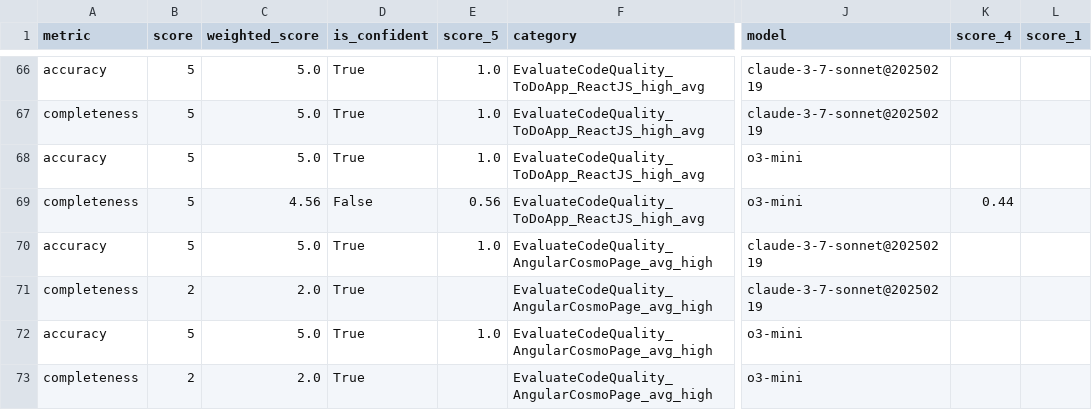
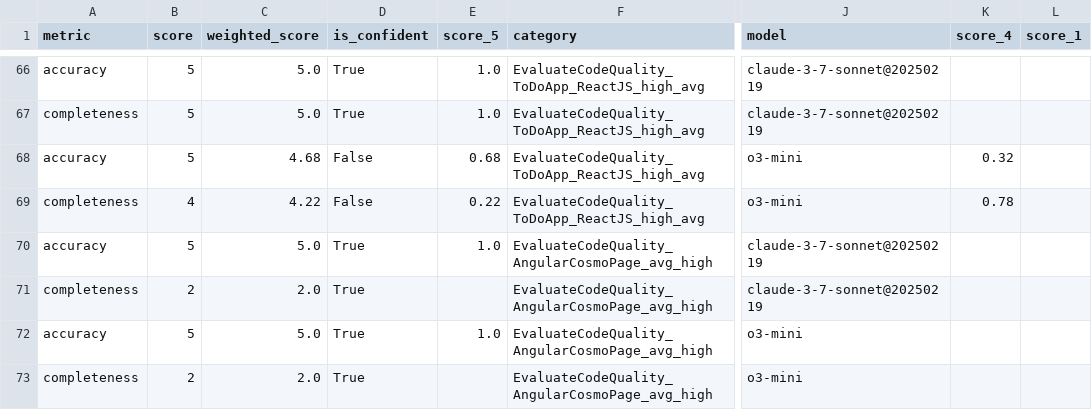
Before and after one commit to epam/AIRUN-LLM-Benchmark-Results, a CSV file: Output/Codex_Mini_Latest/JS/grading.csv, drawn as a sheet; only a part is shown, gaps mark what is left out; the diff names each change by its address in the sheet, - before the commit and + after, or states it on an @@ line.

Commit message:
fix: add missing evaluation for Codex Mini Latest

```diff
--- a/Output/Codex_Mini_Latest/JS/grading.csv
+++ b/Output/Codex_Mini_Latest/JS/grading.csv
-C68 (weighted_score): 5.0
+C68 (weighted_score): 4.68
-D68 (is_confident): True
+D68 (is_confident): False
-E68 (score_5): 1.0
+E68 (score_5): 0.68
-K68 (score_4): (empty)
+K68 (score_4): 0.32
-B69 (score): 5
+B69 (score): 4
-C69 (weighted_score): 4.56
+C69 (weighted_score): 4.22
-E69 (score_5): 0.56
+E69 (score_5): 0.22
-K69 (score_4): 0.44
+K69 (score_4): 0.78
```
Also changed, not shown: Output/Codex_Mini_Latest/JS/summary.csv, 20 other files.
